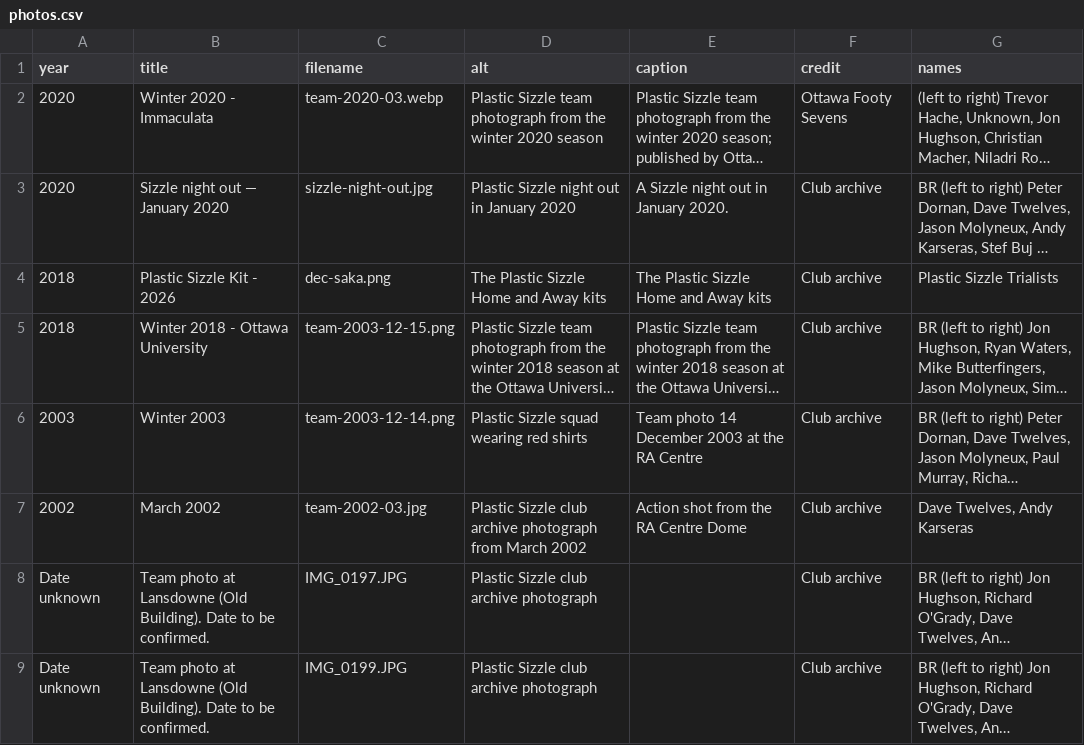
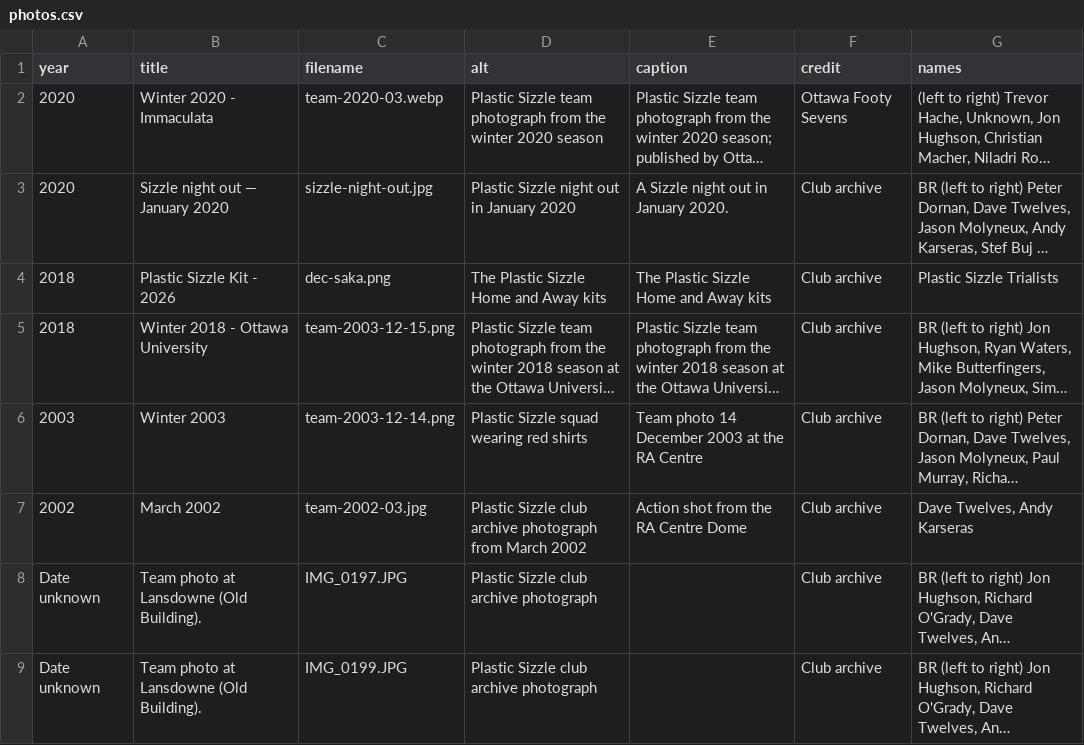
Before and after one commit to akarseras/plastic-sizzle, a CSV file: data/photos.csv, drawn as a sheet; long unchanged cells end in …; the diff names each change by its address in the sheet, - before the commit and + after, or states it on an @@ line.

Commit message:
Shorten both Lansdowne gallery titles

```diff
--- a/data/photos.csv
+++ b/data/photos.csv
-B8:B9 (title): …(Old Building). Date to be confirmed.
+B8:B9 (title): …(Old Building).
```
